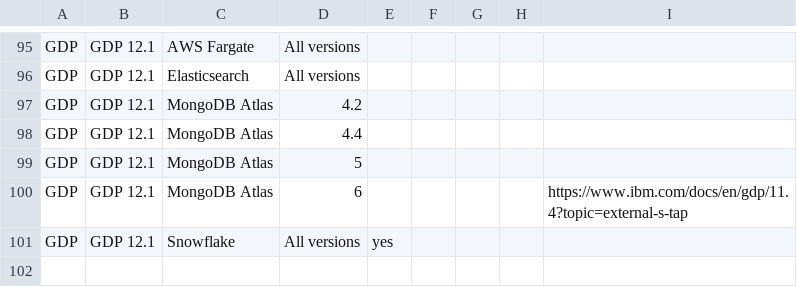
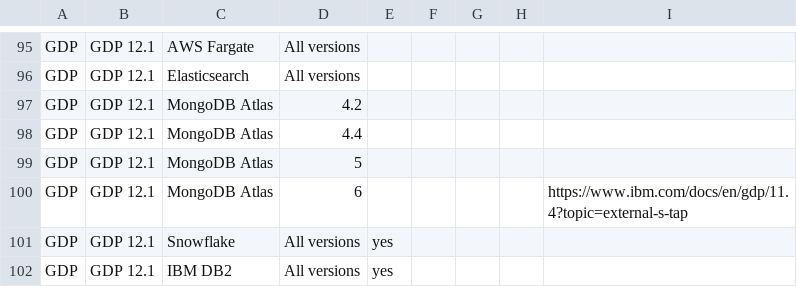
Before and after one commit to IBM/guardium-supported-datasources, a CSV file: consolidation-script2/data/input/AWS_ExStap.csv, drawn as a sheet; only a part is shown, gaps mark what is left out; the diff names each change by its address in the sheet, - before the commit and + after, or states it on an @@ line.

```diff
--- a/consolidation-script2/data/input/AWS_ExStap.csv
+++ b/consolidation-script2/data/input/AWS_ExStap.csv
+row 102: GDP | GDP 12.1 | IBM DB2 | All versions | yes
```
Also changed, not shown: consolidation-script2/data/input/GCP_ExStap.csv, consolidation-script2/data/input/OracleCloud_ExStap.csv.
